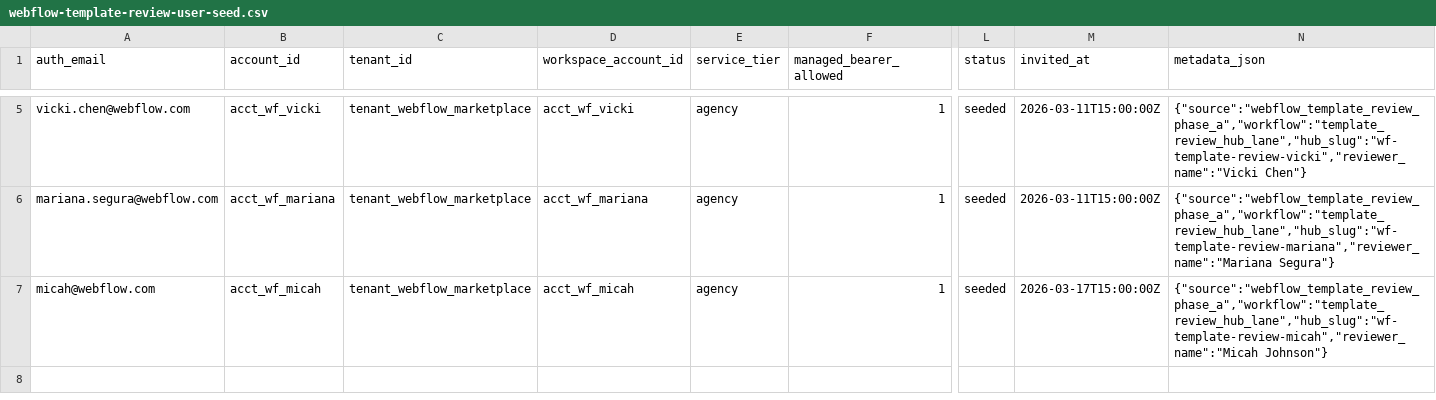
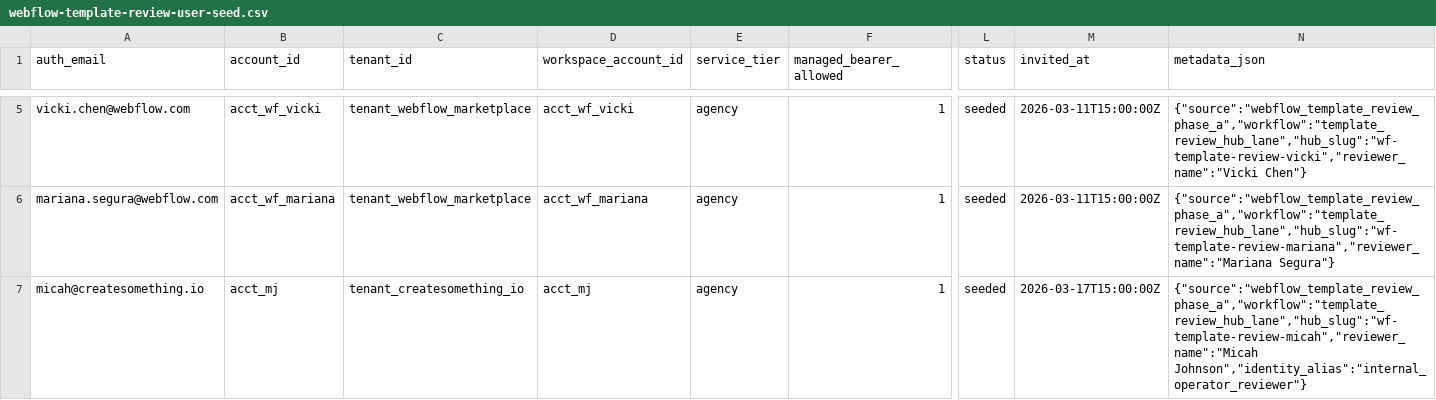
Before and after one commit to createsomethingtoday/create-something-monorepo, a CSV file: docs/examples/webflow-template-review-user-seed.csv, drawn as a sheet; only a part is shown, gaps mark what is left out; the diff names each change by its address in the sheet, - before the commit and + after, or states it on an @@ line.

Commit message:
feat: land managed bearer phase b reviewer rollout

```diff
--- a/docs/examples/webflow-template-review-user-seed.csv
+++ b/docs/examples/webflow-template-review-user-seed.csv
-A7 (auth_email): micah@webflow.com
+A7 (auth_email): micah@createsomething.io
-B7 (account_id): acct_wf_micah
+B7 (account_id): acct_mj
-C7 (tenant_id): tenant_webflow_marketplace
+C7 (tenant_id): tenant_createsomething_io
-D7 (workspace_account_id): acct_wf_micah
+D7 (workspace_account_id): acct_mj
-N7 (metadata_json): {"source":"webflow_template_review_phase_a","workflow":"template_review_hub_lane","hub_slug":"wf-template-review-micah","reviewer_name":"Micah Johnson"}
+N7 (metadata_json): {"source":"webflow_template_review_phase_a","workflow":"template_review_hub_lane","hub_slug":"wf-template-review-micah","reviewer_name":"Micah Johnson","identity_alias":"internal_operator_reviewer"}
```
Also changed, not shown: 39 other files.
